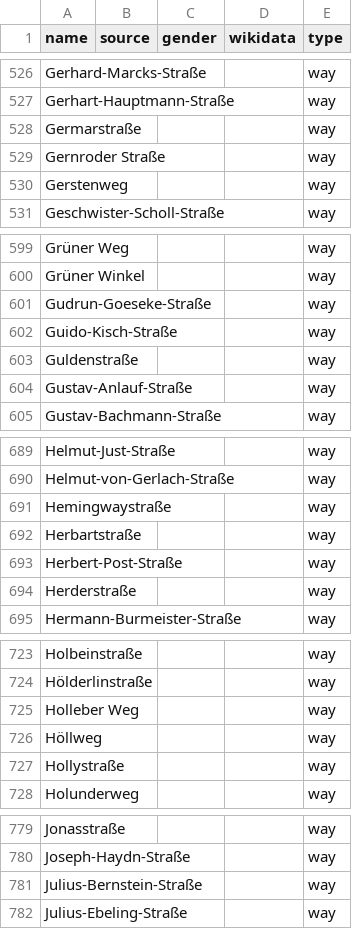
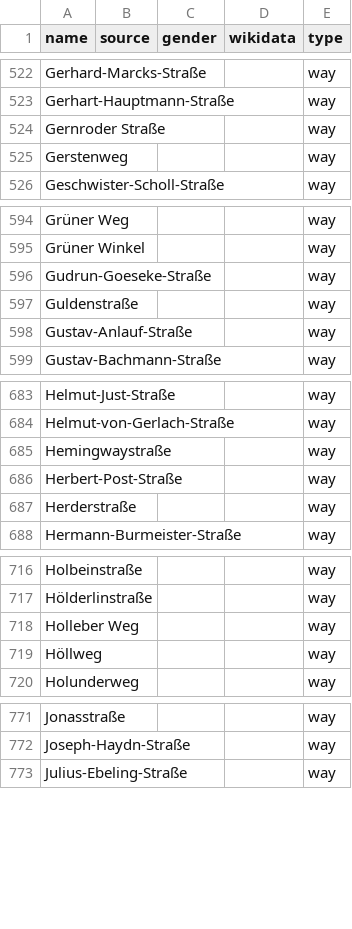
Before and after one commit to EqualStreetNames/equalstreetnames-halle-saale, a CSV file: data/other.csv, drawn as a sheet; only a part is shown, gaps mark what is left out; the diff covers the shown part only; the diff names each change by its address in the sheet, - before the commit and + after, or states it on an @@ line.

```diff
--- a/data/other.csv
+++ b/data/other.csv
-row 528: Germarstraße |  |  |  | way
-row 602: Guido-Kisch-Straße |  |  |  | way
-row 692: Herbartstraße |  |  |  | way
-row 727: Hollystraße |  |  |  | way
-row 781: Julius-Bernstein-Straße |  |  |  | way
```
Also changed, not shown: 8 removed rows elsewhere in this file, data/gender.csv, 3 other files.
